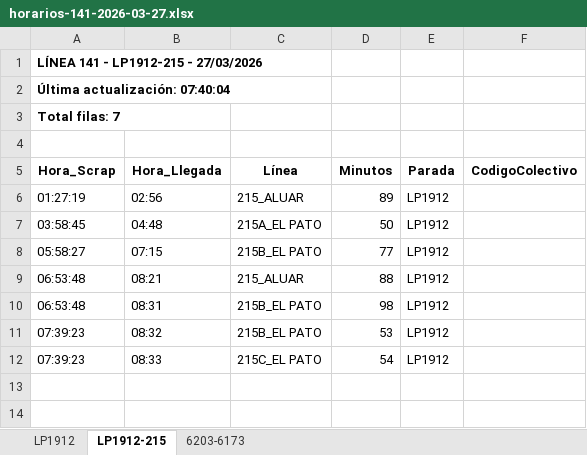
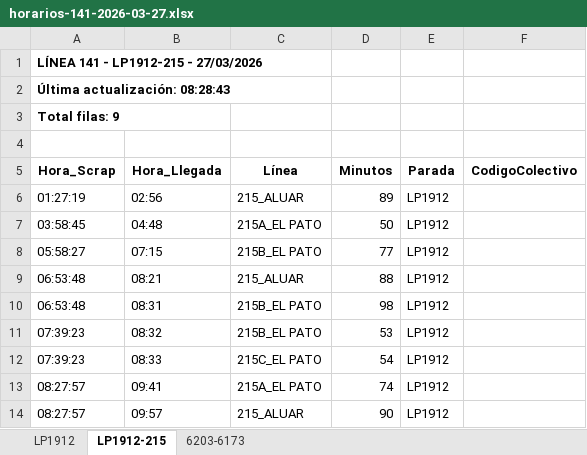
Before and after one commit to palomac00/recolector-colectivos, an Excel workbook: data/horarios-141-2026-03-27.xlsx, sheet LP1912-215, drawn as a sheet; values as stored, in another font and other column widths than the file's, no borders; the diff names each change by its address in the sheet, - before the commit and + after, or states it on an @@ line.

```diff
--- a/data/horarios-141-2026-03-27.xlsx (sheet LP1912-215)
+++ b/data/horarios-141-2026-03-27.xlsx (sheet LP1912-215)
-A2 (Hora_Scrap): Última actualización: 07:40:04
+A2 (Hora_Scrap): Última actualización: 08:28:43
-A3 (Hora_Scrap): Total filas: 7
+A3 (Hora_Scrap): Total filas: 9
+row 13: 08:27:57 | 09:41 | 215A_EL PATO | 74 | LP1912
+row 14: 08:27:57 | 09:57 | 215_ALUAR | 90 | LP1912
```
Also changed, not shown: sheet LP1912, sheet 6203-6173, 2 other files.
